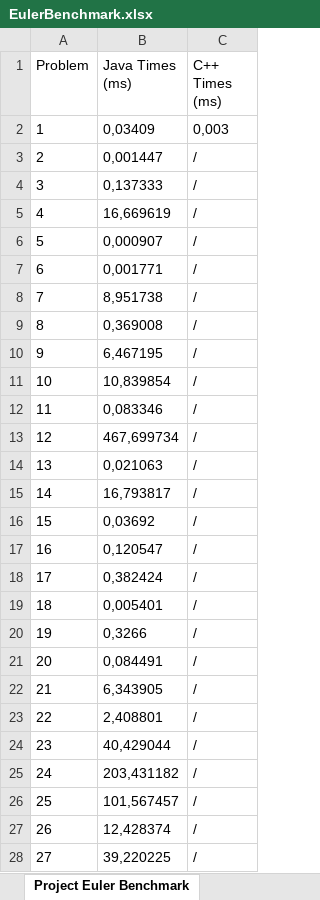
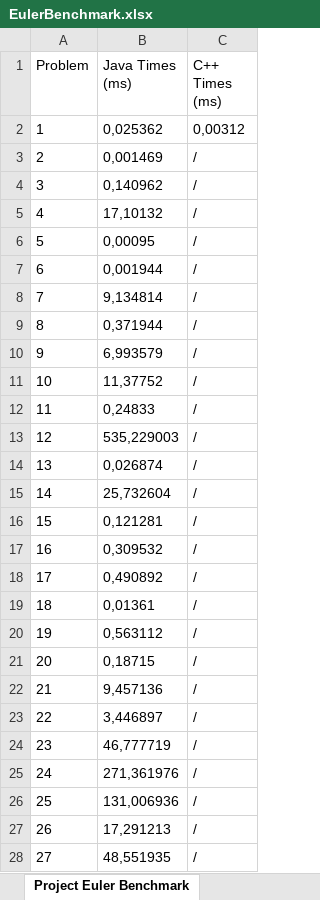
Before and after one commit to TheSwerik/ProjectEulerAnswers, an Excel workbook: EulerBenchmark.xlsx, sheet Project Euler Benchmark, drawn as a sheet; only a part is shown; values as stored, in another font and other column widths than the file's, no borders; the diff covers the shown part only; the diff names each change by its address in the sheet, - before the commit and + after, or states it on an @@ line.

Commit message:
Problem 45

```diff
--- a/EulerBenchmark.xlsx (sheet Project Euler Benchmark)
+++ b/EulerBenchmark.xlsx (sheet Project Euler Benchmark)
-B2 (Java Times (ms)): 0,03409
+B2 (Java Times (ms)): 0,025362
-C2 (C++ Times (ms)): 0,003
+C2 (C++ Times (ms)): 0,00312
-B3 (Java Times (ms)): 0,001447
+B3 (Java Times (ms)): 0,001469
-B4 (Java Times (ms)): 0,137333
+B4 (Java Times (ms)): 0,140962
-B5 (Java Times (ms)): 16,669619
+B5 (Java Times (ms)): 17,10132
-B6 (Java Times (ms)): 0,000907
+B6 (Java Times (ms)): 0,00095
-B7 (Java Times (ms)): 0,001771
+B7 (Java Times (ms)): 0,001944
-B8 (Java Times (ms)): 8,951738
+B8 (Java Times (ms)): 9,134814
-B9 (Java Times (ms)): 0,369008
+B9 (Java Times (ms)): 0,371944
-B10 (Java Times (ms)): 6,467195
+B10 (Java Times (ms)): 6,993579
-B11 (Java Times (ms)): 10,839854
+B11 (Java Times (ms)): 11,37752
-B12 (Java Times (ms)): 0,083346
+B12 (Java Times (ms)): 0,24833
-B13 (Java Times (ms)): 467,699734
+B13 (Java Times (ms)): 535,229003
-B14 (Java Times (ms)): 0,021063
+B14 (Java Times (ms)): 0,026874
-B15 (Java Times (ms)): 16,793817
+B15 (Java Times (ms)): 25,732604
-B16 (Java Times (ms)): 0,03692
+B16 (Java Times (ms)): 0,121281
-B17 (Java Times (ms)): 0,120547
+B17 (Java Times (ms)): 0,309532
-B18 (Java Times (ms)): 0,382424
+B18 (Java Times (ms)): 0,490892
-B19 (Java Times (ms)): 0,005401
+B19 (Java Times (ms)): 0,01361
-B20 (Java Times (ms)): 0,3266
+B20 (Java Times (ms)): 0,563112
-B21 (Java Times (ms)): 0,084491
+B21 (Java Times (ms)): 0,18715
-B22 (Java Times (ms)): 6,343905
+B22 (Java Times (ms)): 9,457136
-B23 (Java Times (ms)): 2,408801
+B23 (Java Times (ms)): 3,446897
-B24 (Java Times (ms)): 40,429044
+B24 (Java Times (ms)): 46,777719
-B25 (Java Times (ms)): 203,431182
+B25 (Java Times (ms)): 271,361976
-B26 (Java Times (ms)): 101,567457
+B26 (Java Times (ms)): 131,006936
-B27 (Java Times (ms)): 12,428374
+B27 (Java Times (ms)): 17,291213
-B28 (Java Times (ms)): 39,220225
+B28 (Java Times (ms)): 48,551935
```
Also changed, not shown: 26 edited cells elsewhere in this sheet, 1 other file.
